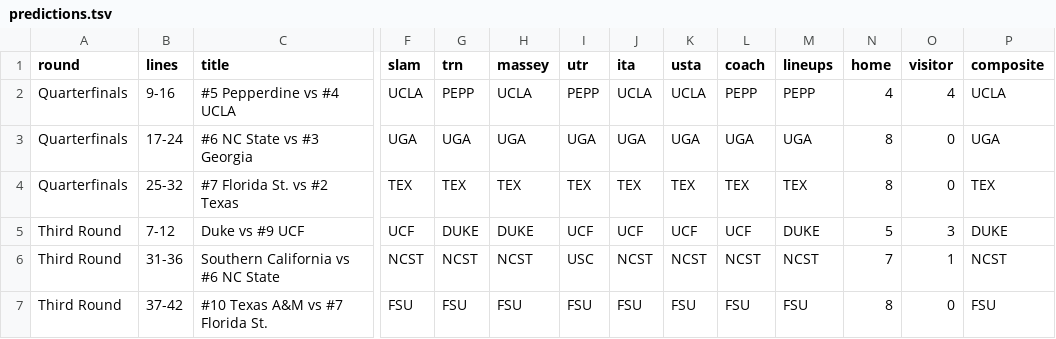
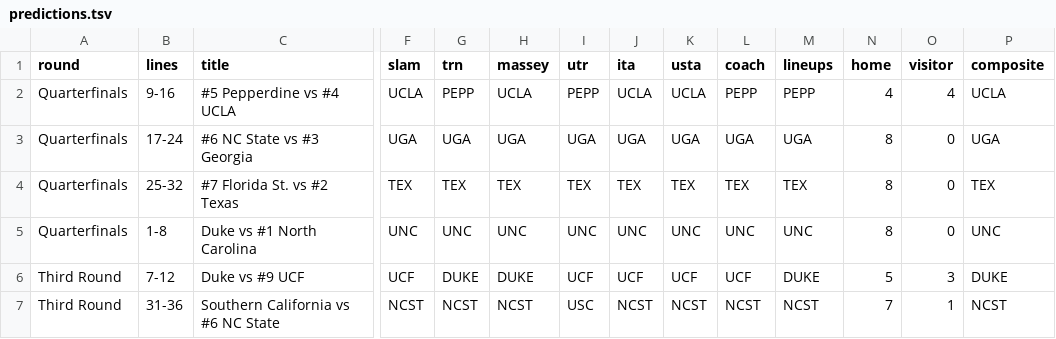
Before and after one commit to slam10s/may-madness, a TSV file: data/2020-21/ncaaw/predictions.tsv, drawn as a sheet; only a part is shown, gaps mark what is left out; the shorter side is filled out with more unchanged rows; rows hold the shown columns only; the diff names each change by its address in the sheet, - before the commit and + after, or states it on an @@ line.

```diff
--- a/data/2020-21/ncaaw/predictions.tsv
+++ b/data/2020-21/ncaaw/predictions.tsv
+row 5: Quarterfinals | 1-8 | Duke vs #1 North Carolina | UNC | UNC | UNC | UNC | UNC | UNC | UNC | UNC | 8 | 0 | UNC
```
Also changed, not shown: data/2020-21/ncaaw/schedule.tsv, data/2020-21/ncaaw/scores.tsv, 6 other files.
